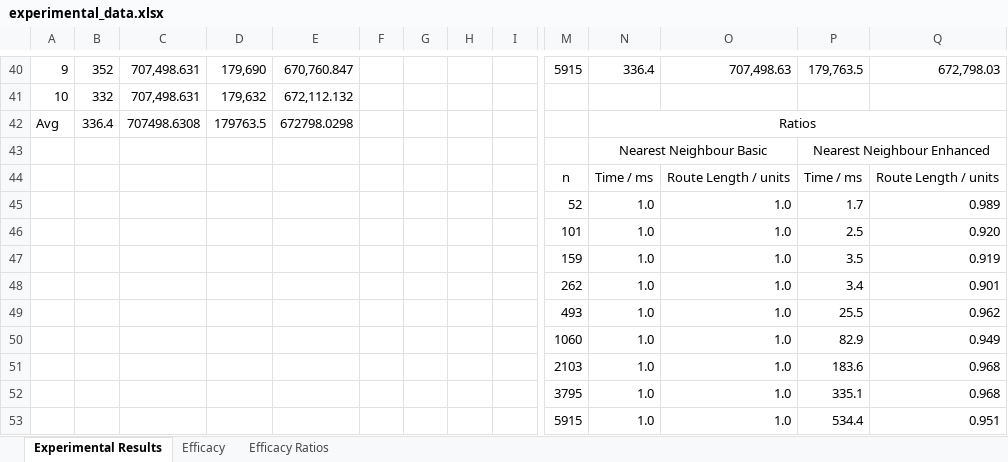
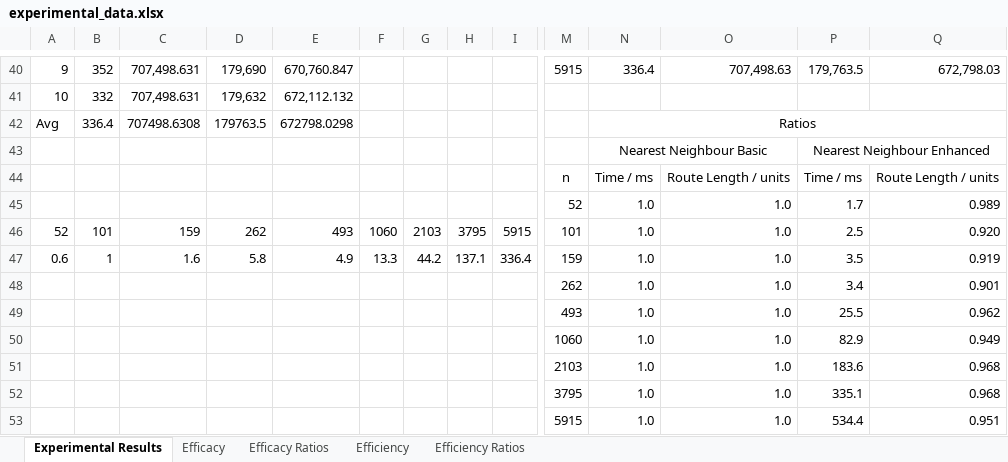
Before and after one commit to beejpersson/ADS-CW1, an Excel workbook: experimental_data.xlsx, sheet Experimental Results, drawn as a sheet; only a part is shown, gaps mark what is left out; values as stored, in another font and other column widths than the file's, no borders; removed rows and columns are numbered as before the commit, all else as after; rows hold the shown columns only; the diff names each change by its address in the sheet, - before the commit and + after, or states it on an @@ line.

Commit message:
more graphs (also, excel? go die.)

```diff
--- a/experimental_data.xlsx (sheet Experimental Results)
+++ b/experimental_data.xlsx (sheet Experimental Results)
+sheet tab: Efficiency
+sheet tab: Efficiency Ratios
-row 46:  |  |  |  |  |  |  |  |  | 101 | 1.0 | 1.0 | 2.5 | 0.920
-row 47:  |  |  |  |  |  |  |  |  | 159 | 1.0 | 1.0 | 3.5 | 0.919
+row 46: 52 | 101 | 159 | 262 | 493 | 1060 | 2103 | 3795 | 5915 | 101 | 1.0 | 1.0 | 2.5 | 0.920
+row 47: 0.6 | 1 | 1.6 | 5.8 | 4.9 | 13.3 | 44.2 | 137.1 | 336.4 | 159 | 1.0 | 1.0 | 3.5 | 0.919
```
Also changed, not shown: charts or pictures.
